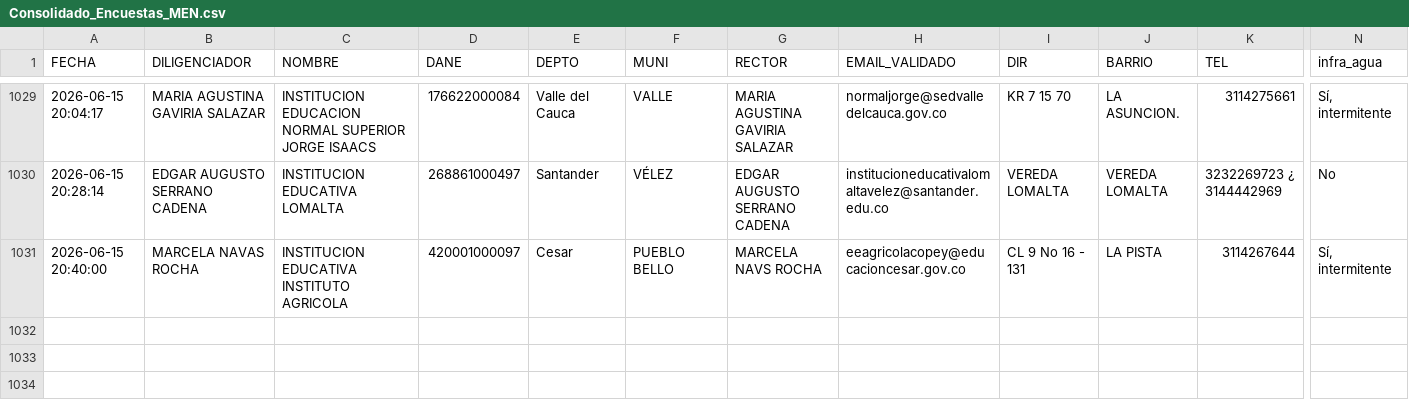
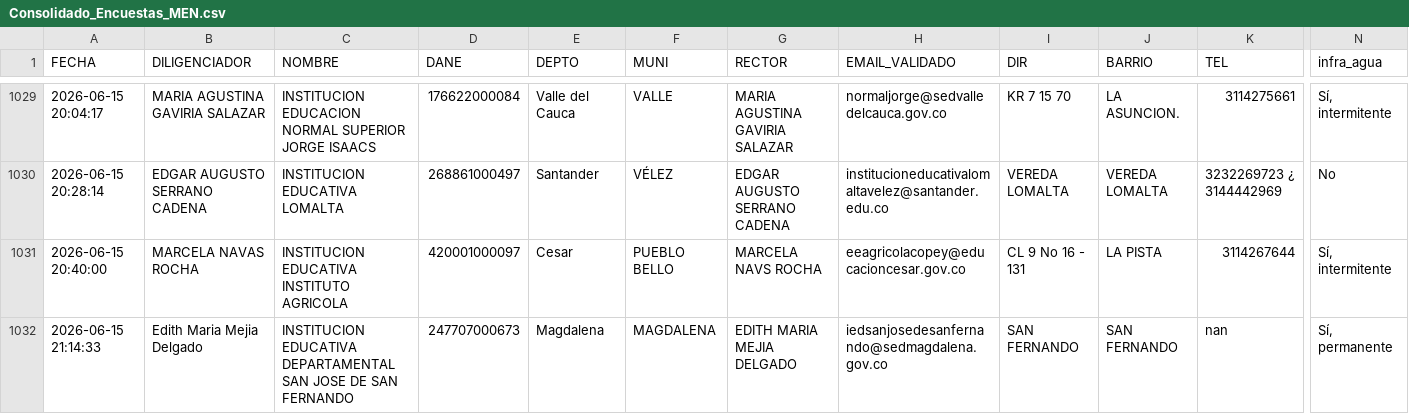
Before and after one commit to maoreyc-sketch/Encuesta_Calidad, a CSV file: Consolidado_Encuestas_MEN.csv, drawn as a sheet; only a part is shown, gaps mark what is left out; rows hold the shown columns only; the diff names each change by its address in the sheet, - before the commit and + after, or states it on an @@ line.

Commit message:
Encuesta registrada 2026-06-15 21:14

```diff
--- a/Consolidado_Encuestas_MEN.csv
+++ b/Consolidado_Encuestas_MEN.csv
+row 1032: 2026-06-15 21:14:33 | Edith Maria Mejia Delgado | INSTITUCION EDUCATIVA DEPARTAMENTAL SAN JOSE DE SAN FERNANDO | 247707000673 | Magdalena | MAGDALENA | EDITH MARIA MEJIA DELGADO | iedsanjosedesanfernando@sedmagdalena.gov.co | SAN FERNANDO | SAN FERNANDO | nan | Sí, permanente
```
